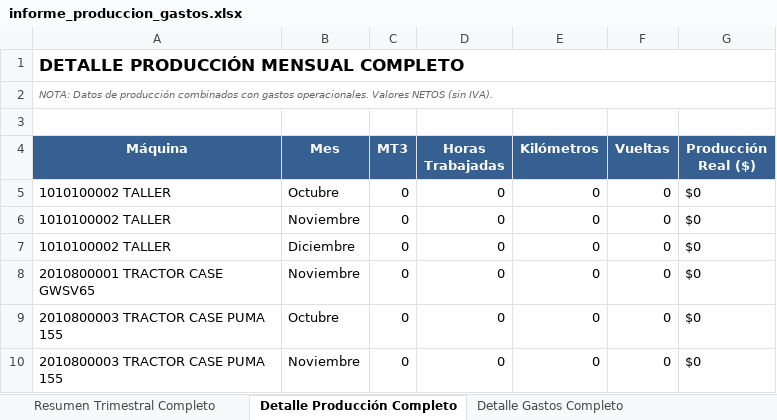
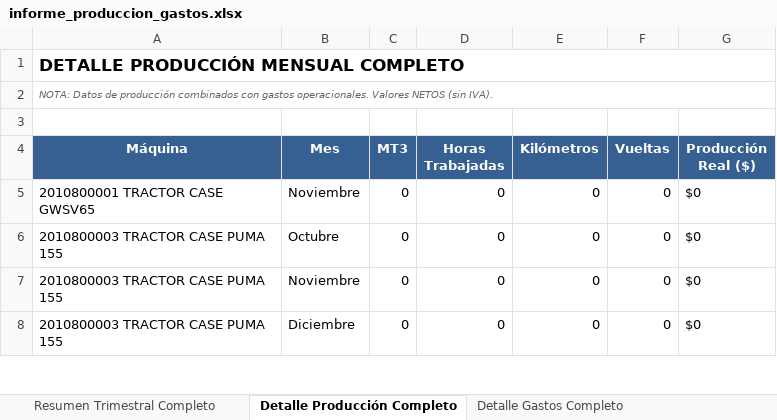
Before and after one commit to patriciodunstan/GastosVsProduccion, an Excel workbook: informe_produccion_gastos.xlsx, sheet Detalle Producción Completo, drawn as a sheet; only a part is shown; the shorter side is filled out with more unchanged rows; values as stored, in another font and other column widths than the file's, no borders; the diff names each change by its address in the sheet, - before the commit and + after, or states it on an @@ line.

Commit message:
Enhance production and expense reporting features
- Added functionality to filter operational expenses related to TALLER in `InformeService.py`, improving data accuracy in reports.
- Implemented a new method in `CalculadorProduccionReal.py` to calculate production metrics including complete operational expenses.
- Updated `HTMLExporter.py` to generate detailed HTML reports with optional inclusion of operational expenses, enhancing the clarity of financial summaries.
- Improved the styling and responsiveness of the expense tables in the HTML report for better user experience.
- Adjusted the Excel report generation to reflect the latest changes in expense calculations.

```diff
--- a/informe_produccion_gastos.xlsx (sheet Detalle Producción Completo)
+++ b/informe_produccion_gastos.xlsx (sheet Detalle Producción Completo)
-row 5: 1010100002 TALLER | Octubre | 0 | 0 | 0 | 0 | $0
-row 6: 1010100002 TALLER | Noviembre | 0 | 0 | 0 | 0 | $0
-row 7: 1010100002 TALLER | Diciembre | 0 | 0 | 0 | 0 | $0
```
Also changed, not shown: sheet Desglose Gastos por Tipo, sheet Detalle Gastos Completo, sheet Resumen Trimestral Completo, 4 other files.
